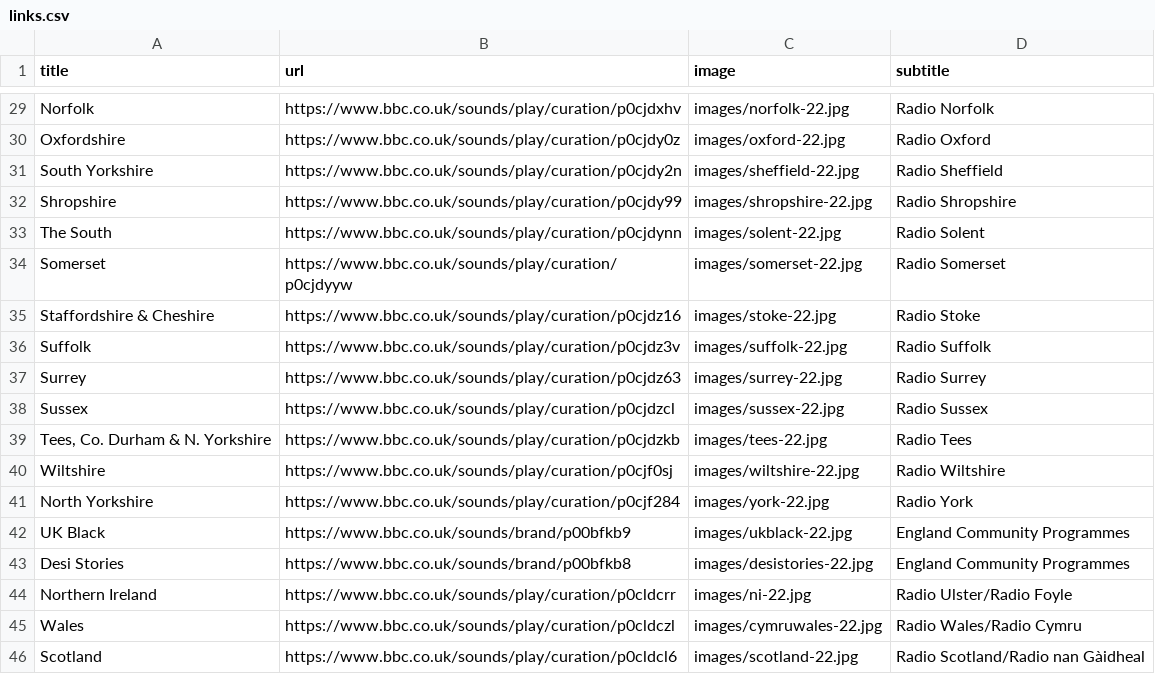
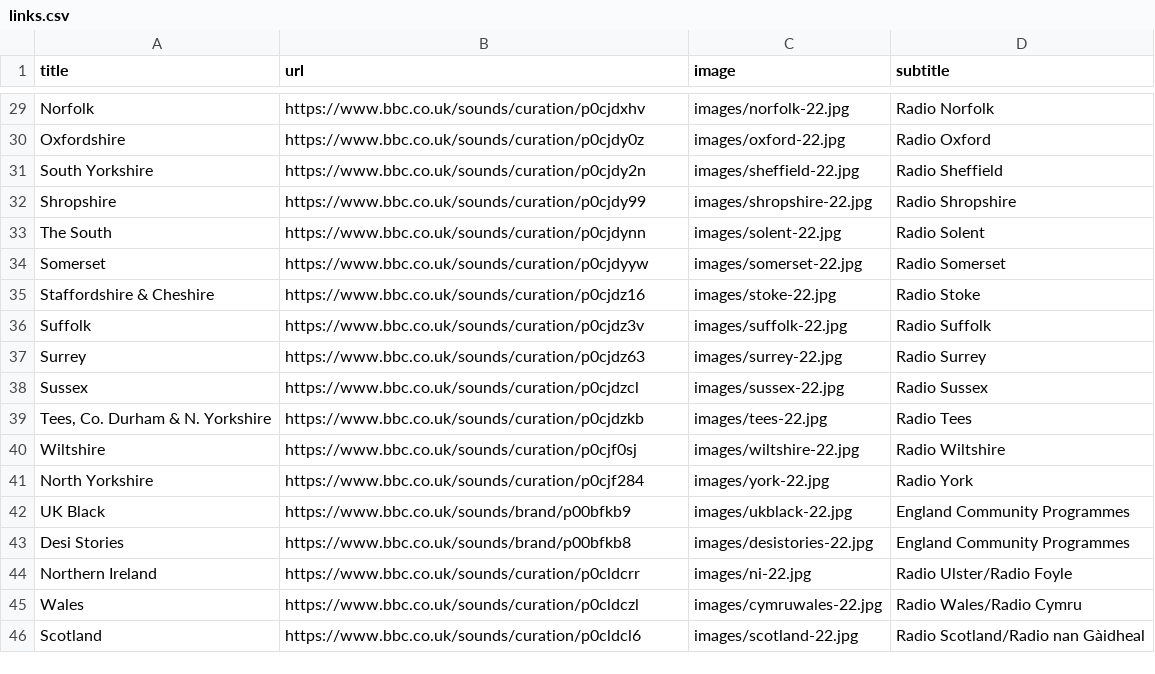
Before and after one commit to leemacaulay/rail-viewer, a CSV file: data/links.csv, drawn as a sheet; only a part is shown, gaps mark what is left out; the diff covers the shown part only; the diff names each change by its address in the sheet, - before the commit and + after, or states it on an @@ line.

```diff
--- a/data/links.csv
+++ b/data/links.csv
-B29 (url): https://www.bbc.co.uk/sounds/play/curation/p0cjdxhv
+B29 (url): https://www.bbc.co.uk/sounds/curation/p0cjdxhv
-B30 (url): https://www.bbc.co.uk/sounds/play/curation/p0cjdy0z
+B30 (url): https://www.bbc.co.uk/sounds/curation/p0cjdy0z
-B31 (url): https://www.bbc.co.uk/sounds/play/curation/p0cjdy2n
+B31 (url): https://www.bbc.co.uk/sounds/curation/p0cjdy2n
-B32 (url): https://www.bbc.co.uk/sounds/play/curation/p0cjdy99
+B32 (url): https://www.bbc.co.uk/sounds/curation/p0cjdy99
-B33 (url): https://www.bbc.co.uk/sounds/play/curation/p0cjdynn
+B33 (url): https://www.bbc.co.uk/sounds/curation/p0cjdynn
-B34 (url): https://www.bbc.co.uk/sounds/play/curation/p0cjdyyw
+B34 (url): https://www.bbc.co.uk/sounds/curation/p0cjdyyw
-B35 (url): https://www.bbc.co.uk/sounds/play/curation/p0cjdz16
+B35 (url): https://www.bbc.co.uk/sounds/curation/p0cjdz16
-B36 (url): https://www.bbc.co.uk/sounds/play/curation/p0cjdz3v
+B36 (url): https://www.bbc.co.uk/sounds/curation/p0cjdz3v
-B37 (url): https://www.bbc.co.uk/sounds/play/curation/p0cjdz63
+B37 (url): https://www.bbc.co.uk/sounds/curation/p0cjdz63
-B38 (url): https://www.bbc.co.uk/sounds/play/curation/p0cjdzcl
+B38 (url): https://www.bbc.co.uk/sounds/curation/p0cjdzcl
-B39 (url): https://www.bbc.co.uk/sounds/play/curation/p0cjdzkb
+B39 (url): https://www.bbc.co.uk/sounds/curation/p0cjdzkb
-B40 (url): https://www.bbc.co.uk/sounds/play/curation/p0cjf0sj
+B40 (url): https://www.bbc.co.uk/sounds/curation/p0cjf0sj
-B41 (url): https://www.bbc.co.uk/sounds/play/curation/p0cjf284
+B41 (url): https://www.bbc.co.uk/sounds/curation/p0cjf284
-B44 (url): https://www.bbc.co.uk/sounds/play/curation/p0cldcrr
+B44 (url): https://www.bbc.co.uk/sounds/curation/p0cldcrr
-B45 (url): https://www.bbc.co.uk/sounds/play/curation/p0cldczl
+B45 (url): https://www.bbc.co.uk/sounds/curation/p0cldczl
-B46 (url): https://www.bbc.co.uk/sounds/play/curation/p0cldcl6
+B46 (url): https://www.bbc.co.uk/sounds/curation/p0cldcl6
```
Also changed, not shown: 27 edited cells elsewhere in this file.
